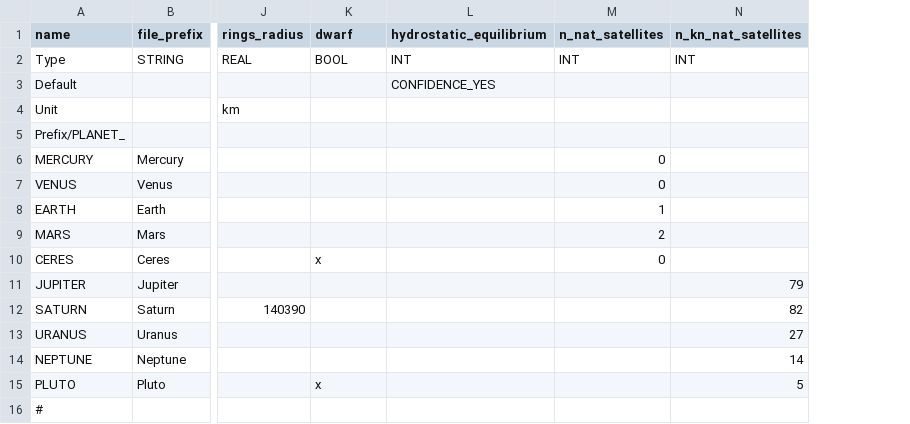
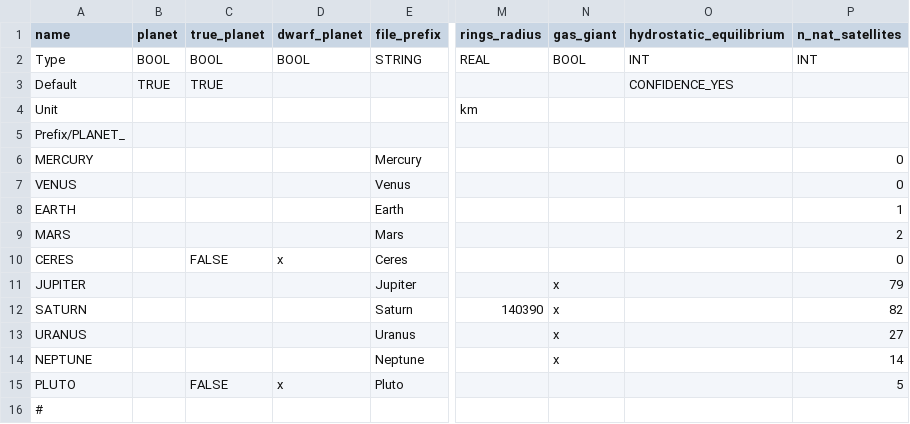
Before and after one commit to ivoyager/ivoyager, a TSV file: data/solar_system/planets.tsv, drawn as a sheet; only a part is shown, gaps mark what is left out; removed rows and columns are numbered as before the commit, all else as after; the diff names each change by its address in the sheet, - before the commit and + after, or states it on an @@ line.

```diff
--- a/data/solar_system/planets.tsv
+++ b/data/solar_system/planets.tsv
+column B (planet), rows 2-3: BOOL | TRUE
+column C (true_planet), rows 2-15: BOOL | TRUE |  |  |  |  |  |  | FALSE |  |  |  |  | FALSE
+column D (dwarf_planet), rows 2-15: BOOL |  |  |  |  |  |  |  | x |  |  |  |  | x
-column N (n_kn_nat_satellites), rows 2-15: INT |  |  |  |  |  |  |  |  | 79 | 82 | 27 | 14 | 5
-N1: dwarf
+N1: gas_giant
-N10 (gas_giant): x
+N10 (gas_giant): (empty)
-N11:N14 (gas_giant): (empty)
+N11:N14 (gas_giant): x
-P11 (n_nat_satellites): (empty)
+P11 (n_nat_satellites): 79
-P12 (n_nat_satellites): (empty)
+P12 (n_nat_satellites): 82
-P13 (n_nat_satellites): (empty)
+P13 (n_nat_satellites): 27
-P14 (n_nat_satellites): (empty)
+P14 (n_nat_satellites): 14
-N15 (gas_giant): x
+N15 (gas_giant): (empty)
-P15 (n_nat_satellites): (empty)
+P15 (n_nat_satellites): 5
```
Also changed, not shown: data/solar_system/moons.tsv, data/solar_system/stars.tsv, 3 other files.
